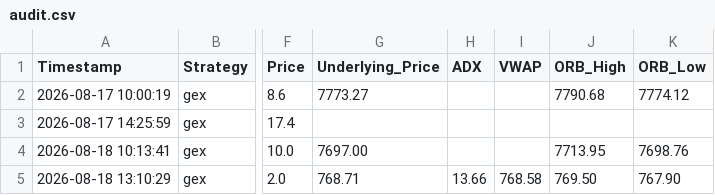
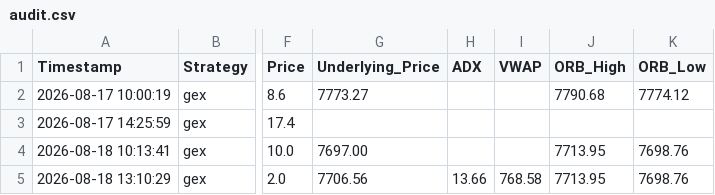
Before and after one commit to rakeshnemani/0dte, a CSV file: audit.csv, drawn as a sheet; only a part is shown, gaps mark what is left out; the diff names each change by its address in the sheet, - before the commit and + after, or states it on an @@ line.

```diff
--- a/audit.csv
+++ b/audit.csv
-G5 (Underlying_Price): 768.71
+G5 (Underlying_Price): 7706.56
-J5 (ORB_High): 769.50
+J5 (ORB_High): 7713.95
-K5 (ORB_Low): 767.90
+K5 (ORB_Low): 7698.76
```
